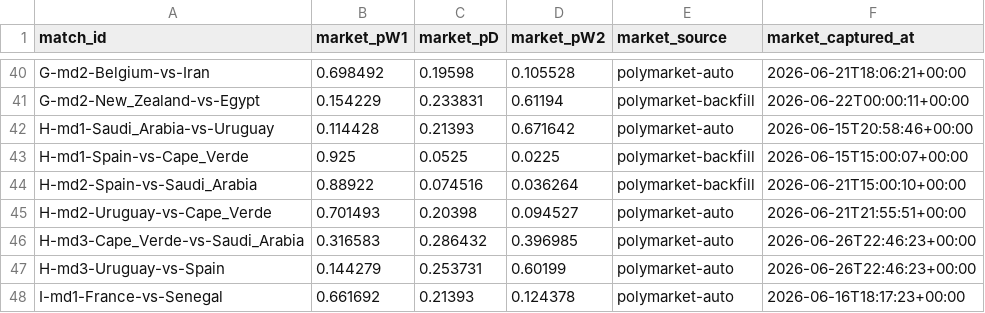
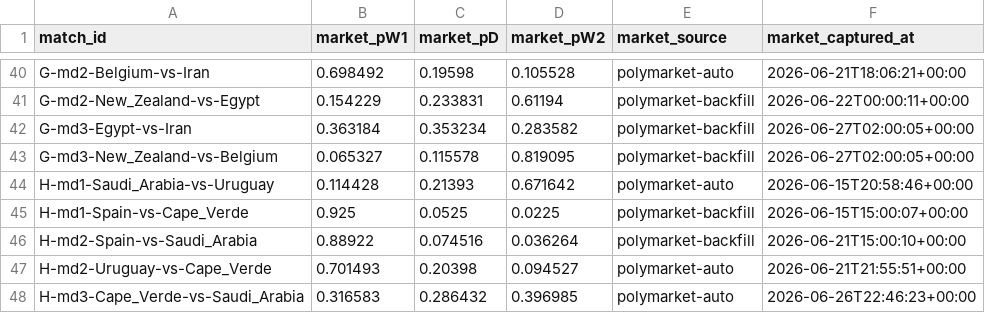
Before and after one commit to binlong09/wc2026-prediction-models, a CSV file: data/state/market_snapshots.csv, drawn as a sheet; only a part is shown, gaps mark what is left out; the shorter side is filled out with more unchanged rows; the diff names each change by its address in the sheet, - before the commit and + after, or states it on an @@ line.

```diff
--- a/data/state/market_snapshots.csv
+++ b/data/state/market_snapshots.csv
+row 42: G-md3-Egypt-vs-Iran | 0.363184 | 0.353234 | 0.283582 | polymarket-backfill | 2026-06-27T02:00:05+00:00
+row 43: G-md3-New_Zealand-vs-Belgium | 0.065327 | 0.115578 | 0.819095 | polymarket-backfill | 2026-06-27T02:00:05+00:00
```
Also changed, not shown: data/state/match_log.csv.
